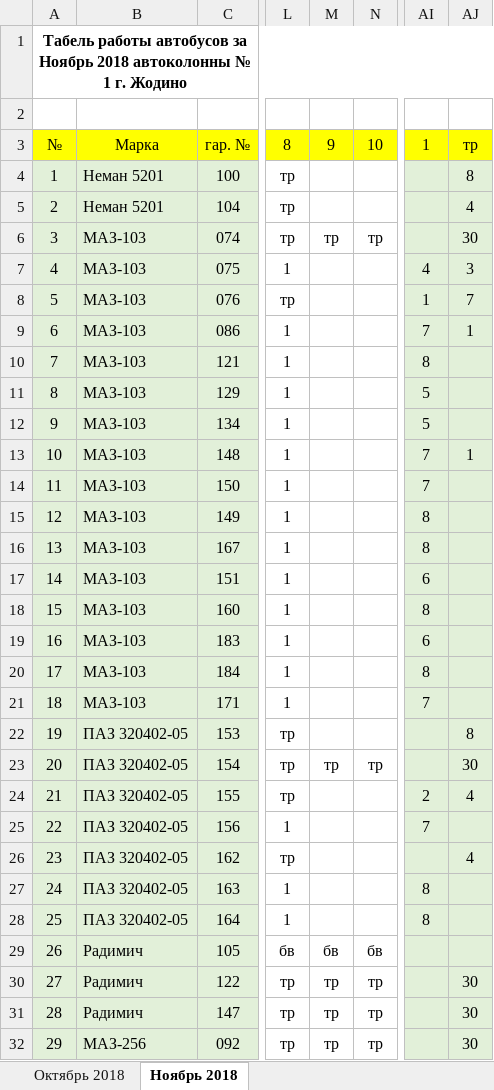
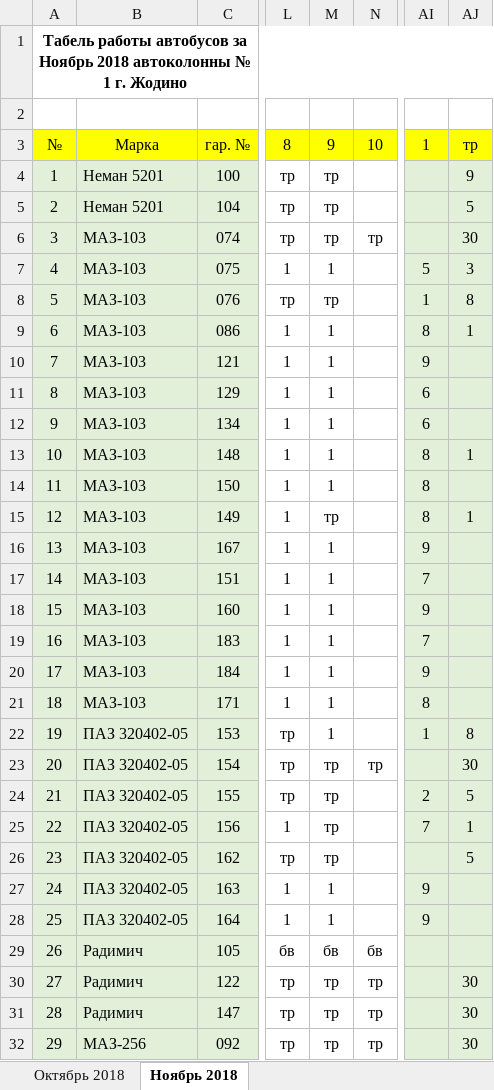
Before and after one commit to Autopark18/___MyDocuments___, an Excel workbook: Табели/!Табель работы авто за 2018 г..xlsm, sheet Ноябрь 2018, drawn as a sheet; only a part is shown, gaps mark what is left out; values as stored, in another font and other column widths than the file's, no borders; conditional formats not drawn; the diff covers the shown part only; the diff names each change by its address in the sheet, - before the commit and + after, or states it on an @@ line.

```diff
--- a/Табели/!Табель работы авто за 2018 г..xlsm (sheet Ноябрь 2018)
+++ b/Табели/!Табель работы авто за 2018 г..xlsm (sheet Ноябрь 2018)
-M4:M5: (empty)
+M4:M5: тр
-AJ4: 8
+AJ4: 9
-AJ5: 4
+AJ5: 5
-M7: (empty)
+M7: 1
-AI7: 4
+AI7: 5
-M8: (empty)
+M8: тр
-AJ8: 7
+AJ8: 8
-M9:M14: (empty)
+M9:M14: 1
-AI9: 7
+AI9: 8
-AI10: 8
+AI10: 9
-AI11:AI12: 5
+AI11:AI12: 6
-AI13:AI14: 7
+AI13:AI14: 8
-M15: (empty)
+M15: тр
-AJ15: (empty)
+AJ15: 1
-M16:M22: (empty)
+M16:M22: 1
-AI16: 8
+AI16: 9
-AI17: 6
+AI17: 7
-AI18: 8
+AI18: 9
-AI19: 6
+AI19: 7
-AI20: 8
+AI20: 9
-AI21: 7
+AI21: 8
-AI22: (empty)
+AI22: 1
-M24:M26: (empty)
+M24:M26: тр
-AJ24: 4
+AJ24: 5
-AJ25: (empty)
+AJ25: 1
-AJ26: 4
+AJ26: 5
-M27:M28: (empty)
+M27:M28: 1
-AI27:AI28: 8
+AI27:AI28: 9
```
Also changed, not shown: 28 edited cells elsewhere in this sheet, Табели/!Анализ выполнения задания по водителям за 2018 г..xlsm, Табели/!Табель не работающих АСДУ.xlsx, 4 other files.
